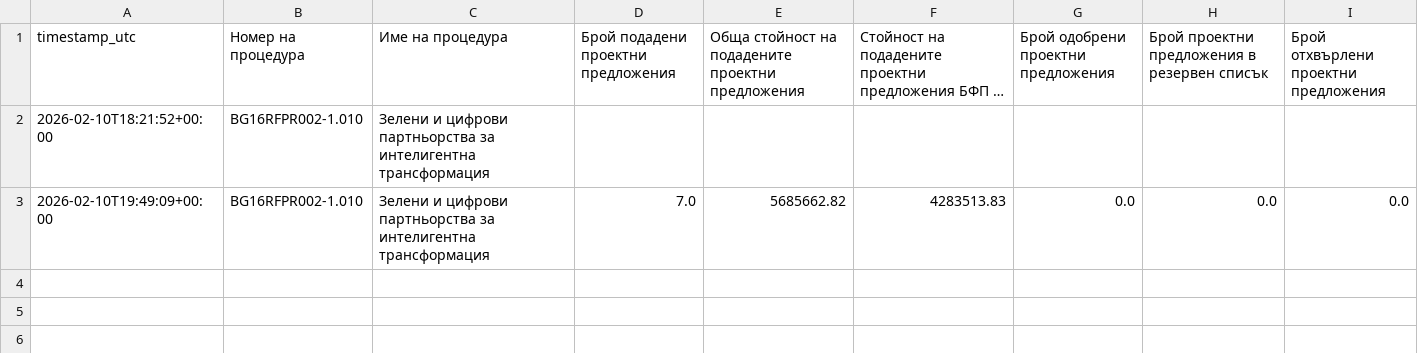
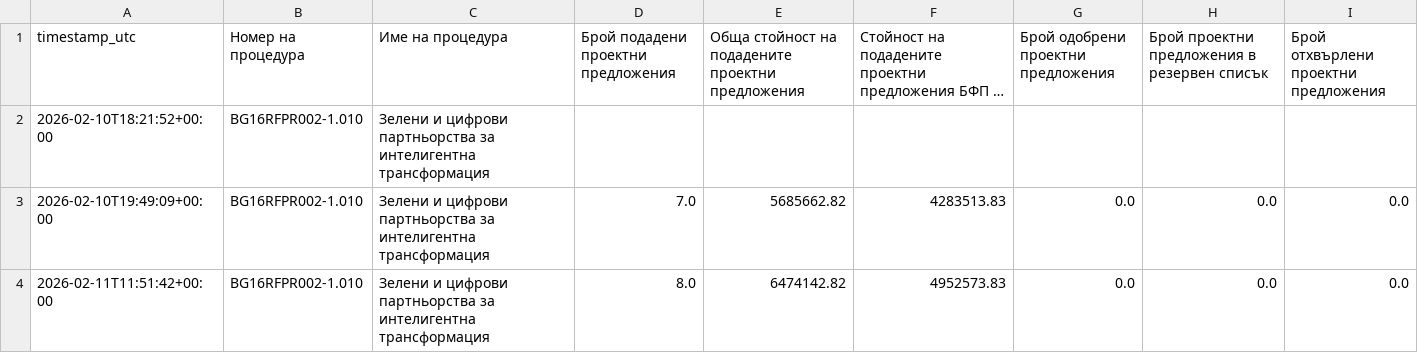
Before and after one commit to kkafadarova/isun-proposals-tracker, a CSV file: data/isun_bg16rfpr002-1.010_history.csv, drawn as a sheet; long unchanged cells end in …; the diff names each change by its address in the sheet, - before the commit and + after, or states it on an @@ line.

```diff
--- a/data/isun_bg16rfpr002-1.010_history.csv
+++ b/data/isun_bg16rfpr002-1.010_history.csv
+row 4: 2026-02-11T11:51:42+00:00 | BG16RFPR002-1.010 | Зелени и цифрови партньорства за интелигентна трансформация | 8.0 | 6474142.82 | 4952573.83 | 0.0 | 0.0 | 0.0
```
